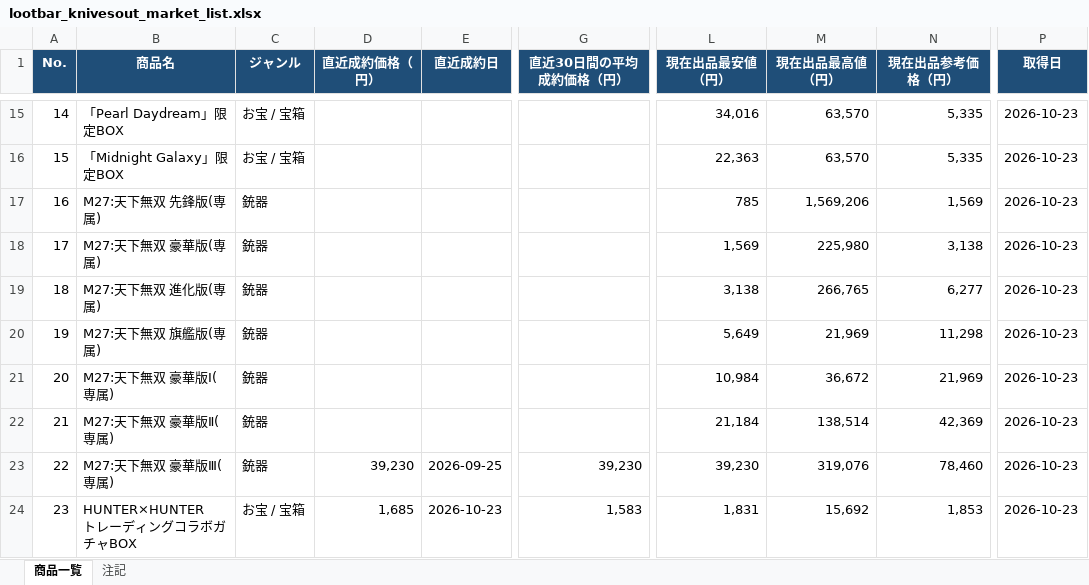
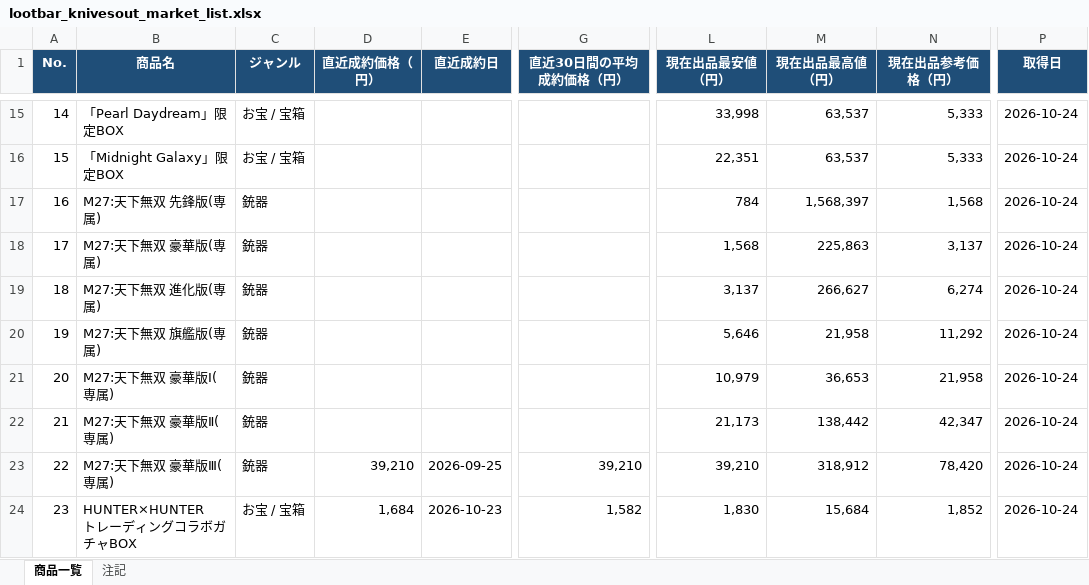
Before and after one commit to oF7QurrcC8tHwu6hgLtGggpqIwvH6ALKRY6gKaq/xS3-ZFWBFEJyC2Y3M6fwl-w9i7SrqNUNj36QwVV, an Excel workbook: output/lootbar_knivesout_market_list.xlsx, sheet 商品一覧, drawn as a sheet; only a part is shown, gaps mark what is left out; values as stored, in another font and other column widths than the file's, no borders; the diff covers the shown part only; the diff names each change by its address in the sheet, - before the commit and + after, or states it on an @@ line.

```diff
--- a/output/lootbar_knivesout_market_list.xlsx (sheet 商品一覧)
+++ b/output/lootbar_knivesout_market_list.xlsx (sheet 商品一覧)
-L15 (現在出品最安値（円）): 34,016
+L15 (現在出品最安値（円）): 33,998
-M15:M16 (現在出品最高値（円）): 63,570
+M15:M16 (現在出品最高値（円）): 63,537
-N15:N16 (現在出品参考価格（円）): 5,335
+N15:N16 (現在出品参考価格（円）): 5,333
-P15:P24 (取得日): 2026-10-23
+P15:P24 (取得日): 2026-10-24
-L16 (現在出品最安値（円）): 22,363
+L16 (現在出品最安値（円）): 22,351
-L17 (現在出品最安値（円）): 785
+L17 (現在出品最安値（円）): 784
-M17 (現在出品最高値（円）): 1,569,206
+M17 (現在出品最高値（円）): 1,568,397
-N17 (現在出品参考価格（円）): 1,569
+N17 (現在出品参考価格（円）): 1,568
-L18 (現在出品最安値（円）): 1,569
+L18 (現在出品最安値（円）): 1,568
-M18 (現在出品最高値（円）): 225,980
+M18 (現在出品最高値（円）): 225,863
-N18 (現在出品参考価格（円）): 3,138
+N18 (現在出品参考価格（円）): 3,137
-L19 (現在出品最安値（円）): 3,138
+L19 (現在出品最安値（円）): 3,137
-M19 (現在出品最高値（円）): 266,765
+M19 (現在出品最高値（円）): 266,627
-N19 (現在出品参考価格（円）): 6,277
+N19 (現在出品参考価格（円）): 6,274
-L20 (現在出品最安値（円）): 5,649
+L20 (現在出品最安値（円）): 5,646
-M20 (現在出品最高値（円）): 21,969
+M20 (現在出品最高値（円）): 21,958
-N20 (現在出品参考価格（円）): 11,298
+N20 (現在出品参考価格（円）): 11,292
-L21 (現在出品最安値（円）): 10,984
+L21 (現在出品最安値（円）): 10,979
-M21 (現在出品最高値（円）): 36,672
+M21 (現在出品最高値（円）): 36,653
-N21 (現在出品参考価格（円）): 21,969
+N21 (現在出品参考価格（円）): 21,958
-L22 (現在出品最安値（円）): 21,184
+L22 (現在出品最安値（円）): 21,173
-M22 (現在出品最高値（円）): 138,514
+M22 (現在出品最高値（円）): 138,442
-N22 (現在出品参考価格（円）): 42,369
+N22 (現在出品参考価格（円）): 42,347
-D23 (直近成約価格（円）): 39,230
+D23 (直近成約価格（円）): 39,210
-G23 (直近30日間の平均成約価格（円）): 39,230
+G23 (直近30日間の平均成約価格（円）): 39,210
-L23 (現在出品最安値（円）): 39,230
+L23 (現在出品最安値（円）): 39,210
-M23 (現在出品最高値（円）): 319,076
+M23 (現在出品最高値（円）): 318,912
-N23 (現在出品参考価格（円）): 78,460
+N23 (現在出品参考価格（円）): 78,420
-D24 (直近成約価格（円）): 1,685
+D24 (直近成約価格（円）): 1,684
-G24 (直近30日間の平均成約価格（円）): 1,583
+G24 (直近30日間の平均成約価格（円）): 1,582
-L24 (現在出品最安値（円）): 1,831
+L24 (現在出品最安値（円）): 1,830
-M24 (現在出品最高値（円）): 15,692
+M24 (現在出品最高値（円）): 15,684
-N24 (現在出品参考価格（円）): 1,853
+N24 (現在出品参考価格（円）): 1,852
```
Also changed, not shown: 1576 edited cells elsewhere in this sheet, sheet 注記, 3 other files.
